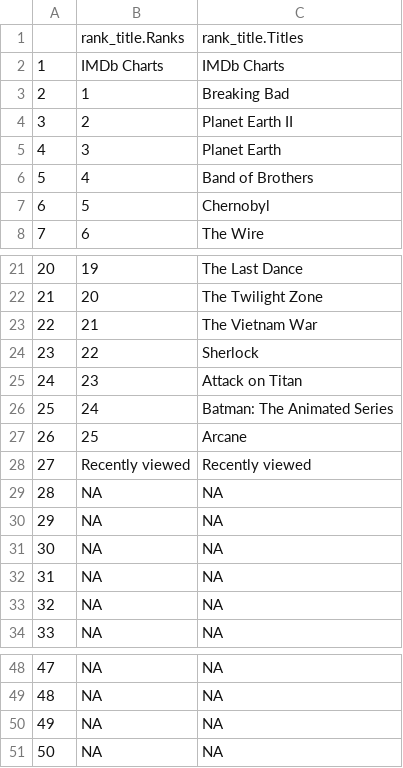
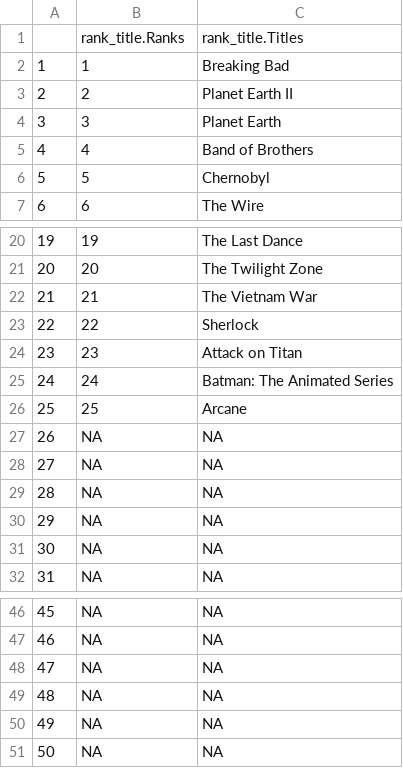
Before and after one commit to JamesBryan-Rabago/R-analytics, a CSV file: Worksheet#5/title.csv, drawn as a sheet; only a part is shown, gaps mark what is left out; removed rows and columns are numbered as before the commit, all else as after; the diff names each change by its address in the sheet, - before the commit and + after, or states it on an @@ line.

```diff
--- a/Worksheet#5/title.csv
+++ b/Worksheet#5/title.csv
-row 2: 1 | IMDb Charts | IMDb Charts
@@ column A renumbered between rows 2 and 49 @@
-row 28: 27 | Recently viewed | Recently viewed
+row 50: 49 | NA | NA
+row 51: 50 | NA | NA
```
Also changed, not shown: 2 other files.
